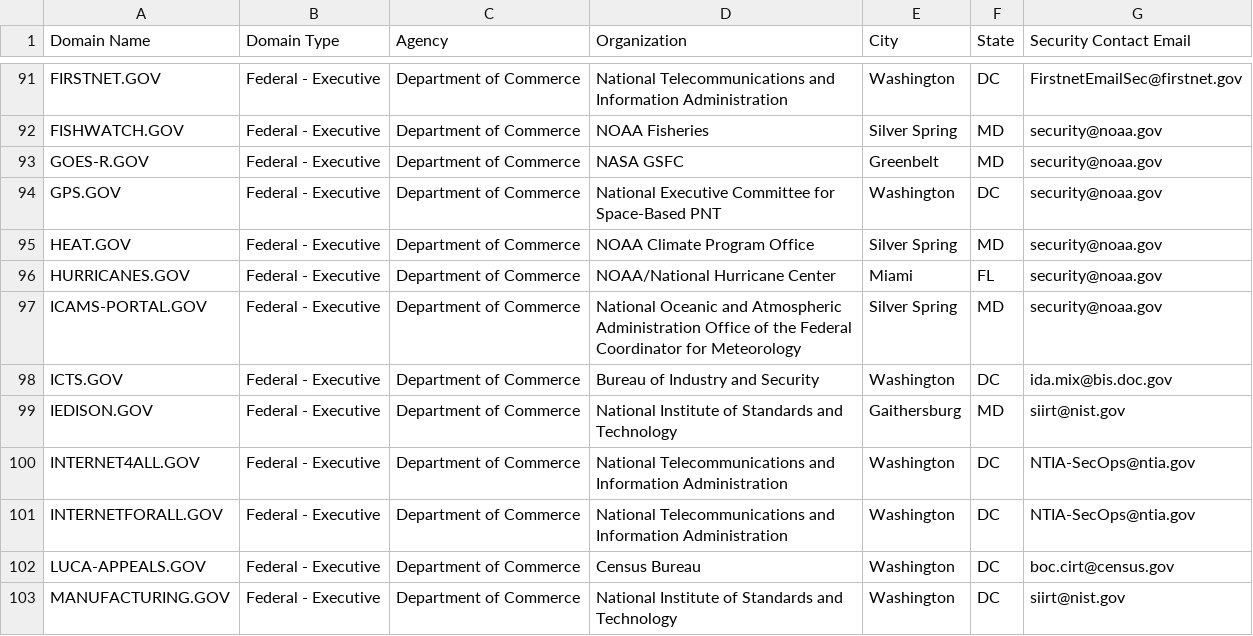
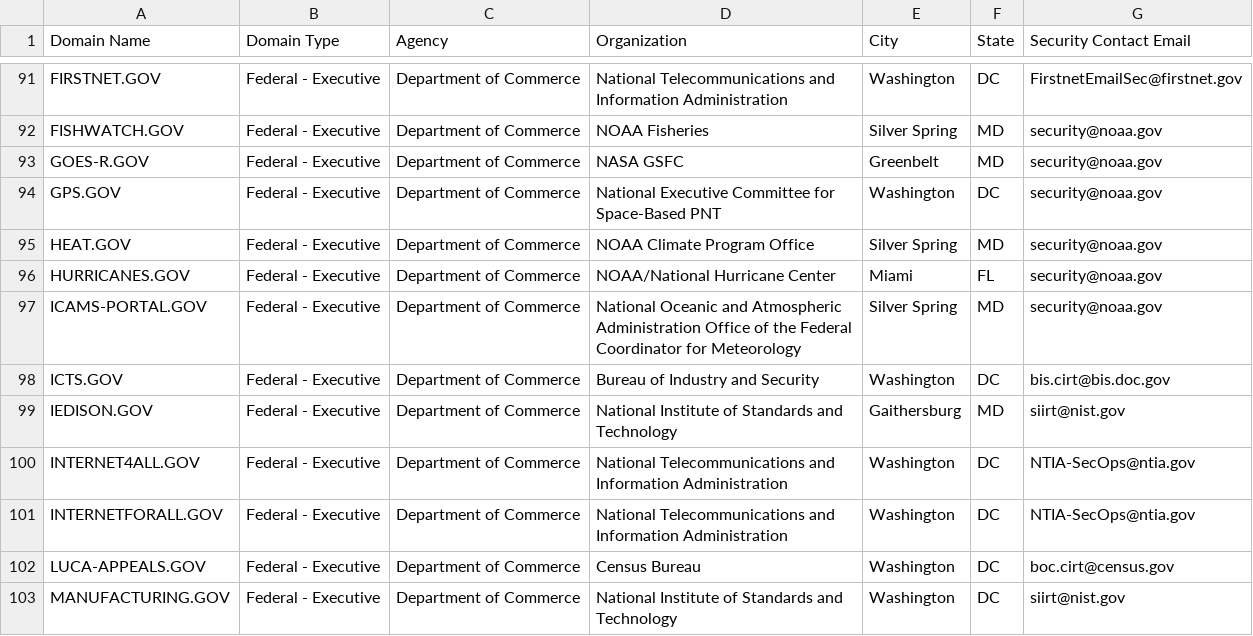
Before and after one commit to cisagov/dotgov-data, a CSV file: current-federal.csv, drawn as a sheet; only a part is shown, gaps mark what is left out.

Commit message:
Flat: latest data (2023-11-02T06:10:06.164Z) {   "date": "2023-11-02T06:10:06.164Z",   "files": [     {       "name": "current-federal.csv",       "deltaBytes": 1,       "source": "https://domains.dotgov.gov/dotgov-web/publicreports/current-federal"     },     {       "name": "current-full.csv",       "deltaBytes": 1111,       "source": "https://domains.dotgov.gov/dotgov-web/publicreports/current-full"     }   ] }

```diff
--- a/current-federal.csv
+++ b/current-federal.csv
@@ -97,3 +97,3 @@ HURRICANES.GOV,Federal - Executive,Department of Commerce,NOAA/National Hurrican
 ICAMS-PORTAL.GOV,Federal - Executive,Department of Commerce,National Oceanic and Atmospheric Administration Office of the Federal Coordinator for Meteorology,Silver Spring,MD,security@noaa.gov
-ICTS.GOV,Federal - Executive,Department of Commerce,Bureau of Industry and Security,Washington,DC,ida.mix@bis.doc.gov
+ICTS.GOV,Federal - Executive,Department of Commerce,Bureau of Industry and Security,Washington,DC,bis.cirt@bis.doc.gov
 IEDISON.GOV,Federal - Executive,Department of Commerce,National Institute of Standards and Technology,Gaithersburg,MD,siirt@nist.gov
```
Also changed, not shown: current-full.csv.
